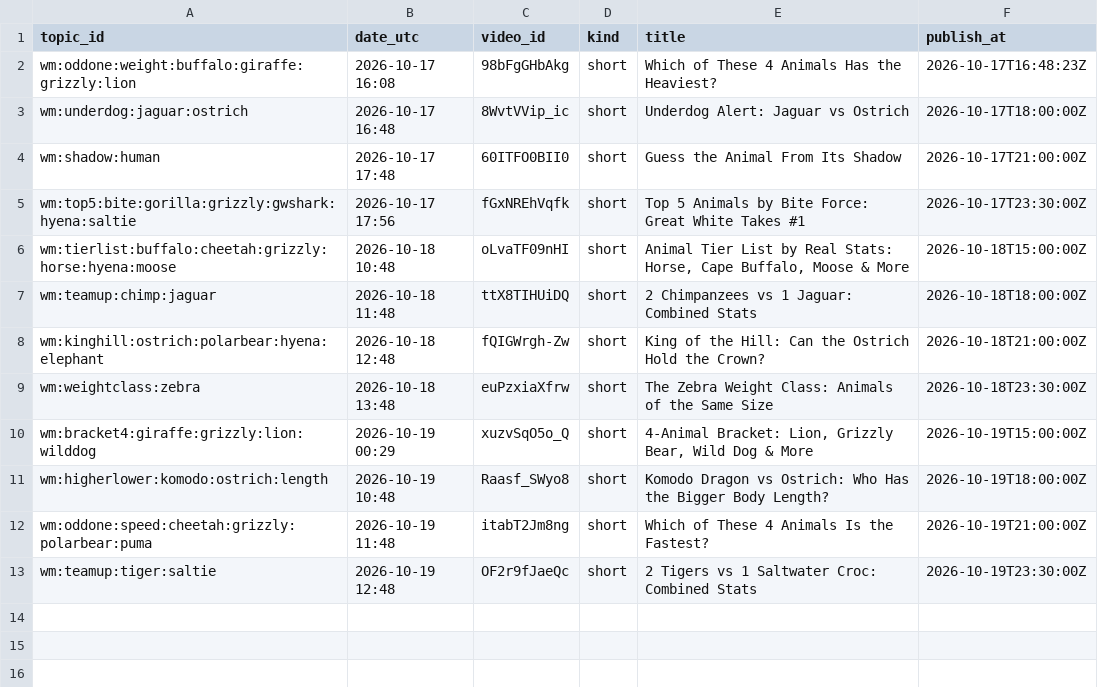
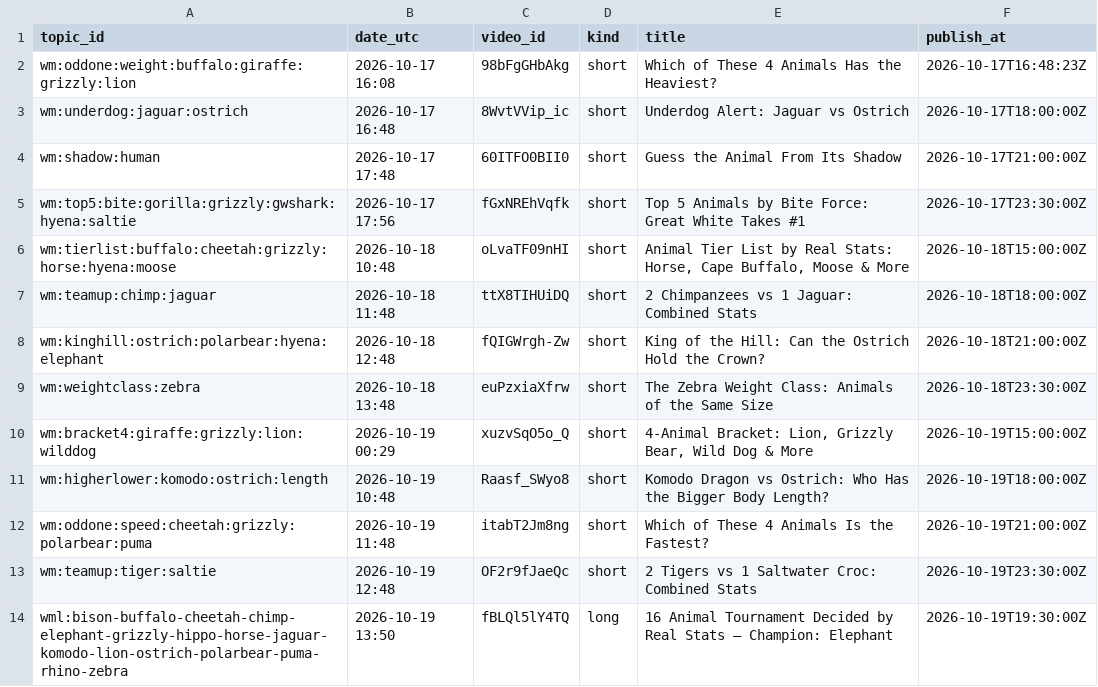
Before and after one commit to olgunkadirgulhan/wild-matchups, a CSV file: records/published.csv, drawn as a sheet; the diff names each change by its address in the sheet, - before the commit and + after, or states it on an @@ line.

Commit message:
videos: 2026-10-19-1350

```diff
--- a/records/published.csv
+++ b/records/published.csv
+row 14: wml:bison-buffalo-cheetah-chimp-elephant-grizzly-hippo-horse-jaguar-komodo-lion-ostrich-polarbear-puma-rhino-zebra | 2026-10-19 13:50 | fBLQl5lY4TQ | long | 16 Animal Tournament Decided by Real Stats — Champion: Elephant | 2026-10-19T19:30:00Z
```
